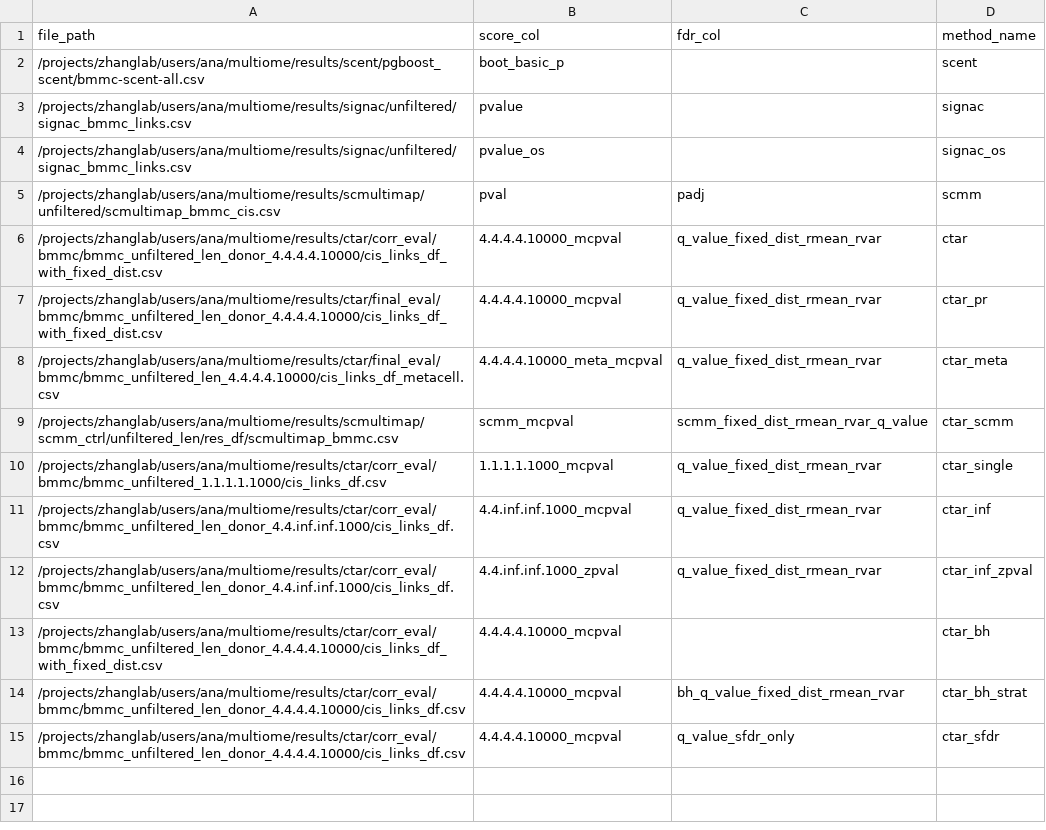
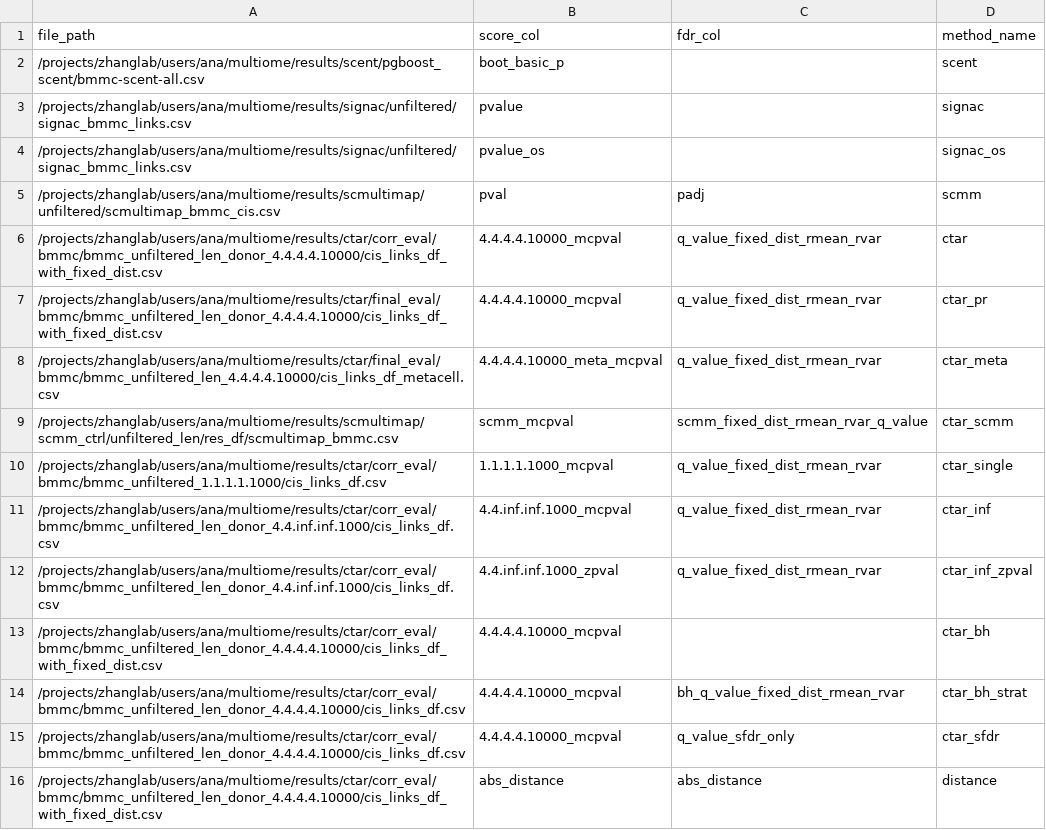
Before and after one commit to anatori/cts_peak_gene, a CSV file: experiments/job.evaluation/methods_manifests/bmmc_methods.csv, drawn as a sheet.

```diff
--- a/experiments/job.evaluation/methods_manifests/bmmc_methods.csv
+++ b/experiments/job.evaluation/methods_manifests/bmmc_methods.csv
@@ -15 +15,2 @@ file_path,score_col,fdr_col,method_name
 /projects/zhanglab/users/ana/multiome/results/ctar/corr_eval/bmmc/bmmc_unfiltered_len_donor_4.4.4.4.10000/cis_links_df.csv,4.4.4.4.10000_mcpval,q_value_sfdr_only,ctar_sfdr
+/projects/zhanglab/users/ana/multiome/results/ctar/corr_eval/bmmc/bmmc_unfiltered_len_donor_4.4.4.4.10000/cis_links_df_with_fixed_dist.csv,abs_distance,abs_distance,distance
```
Also changed, not shown: experiments/job.evaluation/methods_manifests/brain_methods.csv, experiments/job.evaluation/methods_manifests/neat_methods.csv, 2 other files.
